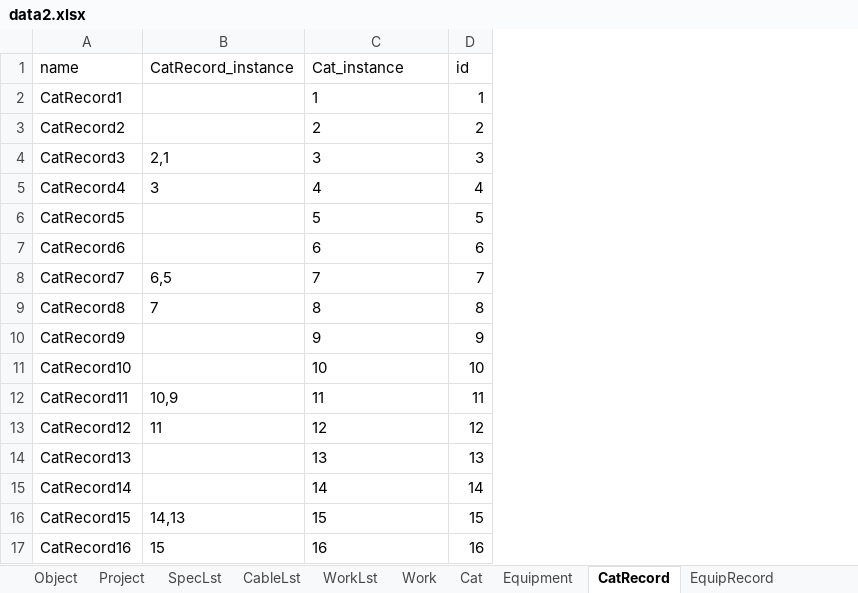
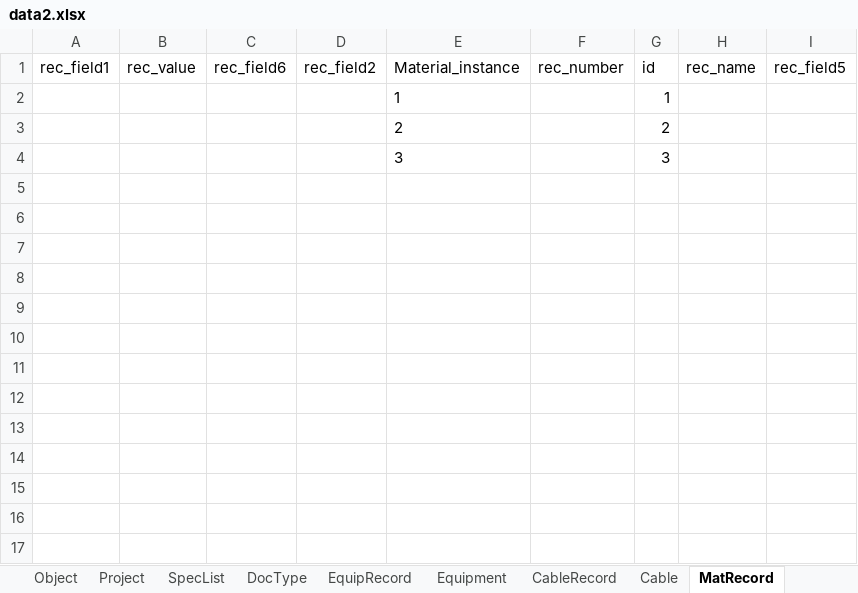
Before and after one commit to pushking812/accounting, an Excel workbook: data/data2.xlsx, sheet MatRecord, drawn as a sheet; values as stored, in another font and other column widths than the file's, no borders; removed rows and columns are numbered as before the commit, all else as after; the diff names each change by its address in the sheet, - before the commit and + after, or states it on an @@ line.

```diff
--- a/data/data2.xlsx (sheet MatRecord)
+++ b/data/data2.xlsx (sheet MatRecord)
-sheet tab: SpecLst
+sheet tab: SpecList
-sheet tab: CableLst
+sheet tab: DocType
-sheet tab: Cat
+sheet tab: CableRecord
-sheet tab: CatRecord
+sheet tab: MatRecord
-sheet tab: WorkLst
-sheet tab: Work
+sheet tab: Cable
@@ sheet tab order changed: Object | Project | SpecList | DocType | EquipRecord | Equipment | CableRecord | Cable | MatRecord @@
-column A (name), rows 2-4: CatRecord1 | CatRecord2 | CatRecord3
-column B (CatRecord_instance), row 4: 2,1
+column A (rec_field1), empty
+column B (rec_value), empty
+column C (rec_field6), empty
+column D (rec_field2), empty
+column F (rec_number), empty
+column H (rec_name), empty
+column I (rec_field5), empty
-E1: Cat_instance
+E1: Material_instance
-row 5: CatRecord4 | 3 | 4 | 4
-row 6: CatRecord5 |  | 5 | 5
-row 7: CatRecord6 |  | 6 | 6
-row 8: CatRecord7 | 6,5 | 7 | 7
-row 9: CatRecord8 | 7 | 8 | 8
-row 10: CatRecord9 |  | 9 | 9
-row 11: CatRecord10 |  | 10 | 10
-row 12: CatRecord11 | 10,9 | 11 | 11
-row 13: CatRecord12 | 11 | 12 | 12
-row 14: CatRecord13 |  | 13 | 13
-row 15: CatRecord14 |  | 14 | 14
-row 16: CatRecord15 | 14,13 | 15 | 15
-row 17: CatRecord16 | 15 | 16 | 16
```
Also changed, not shown: sheet Equipment, sheet CableRecord, sheet EquipRecord, sheet CableList, sheet WorkList, sheet SpecList, 6 more sheets, other sheet tabs, 16 other files.
